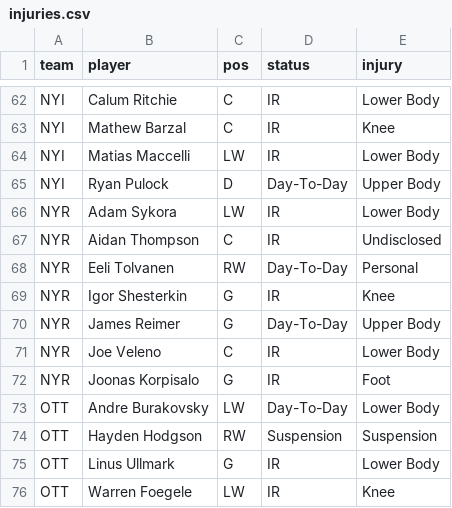
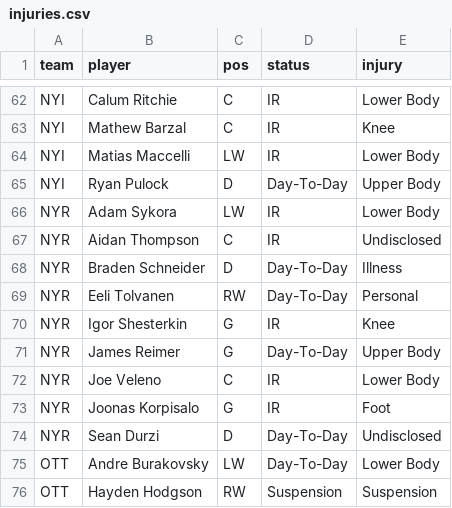
Before and after one commit to marekdoucet/pool-survivor, a CSV file: data/injuries.csv, drawn as a sheet; only a part is shown, gaps mark what is left out; the shorter side is filled out with more unchanged rows; the diff names each change by its address in the sheet, - before the commit and + after, or states it on an @@ line.

```diff
--- a/data/injuries.csv
+++ b/data/injuries.csv
+row 68: NYR | Braden Schneider | D | Day-To-Day | Illness
+row 74: NYR | Sean Durzi | D | Day-To-Day | Undisclosed
```
Also changed, not shown: 3 other files.
